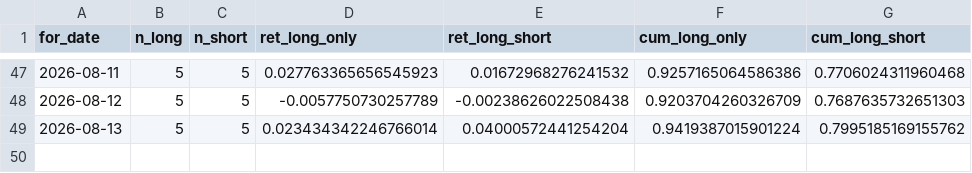
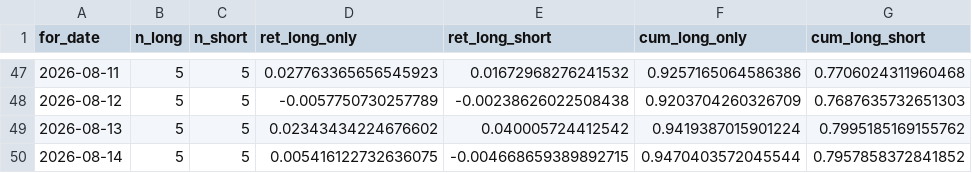
Before and after one commit to Yu-ChangCheng/PingPingPongPongTW, a CSV file: docs/data/tracker.csv, drawn as a sheet; only a part is shown, gaps mark what is left out.

```diff
--- a/docs/data/tracker.csv
+++ b/docs/data/tracker.csv
@@ -48,2 +48,3 @@ for_date,n_long,n_short,ret_long_only,ret_long_short,cum_long_only,cum_long_shor
 2026-08-12,5,5,-0.0057750730257789,-0.00238626022508438,0.9203704260326709,0.7687635732651303
-2026-08-13,5,5,0.023434342246766014,0.04000572441254204,0.9419387015901224,0.7995185169155762
+2026-08-13,5,5,0.02343434224676602,0.040005724412542,0.9419387015901224,0.7995185169155762
+2026-08-14,5,5,0.005416122732636075,-0.004668659389892715,0.9470403572045544,0.7957858372841852
```
Also changed, not shown: docs/data/holdings.csv, docs/data/live_portfolio_history.csv, 9 other files.
